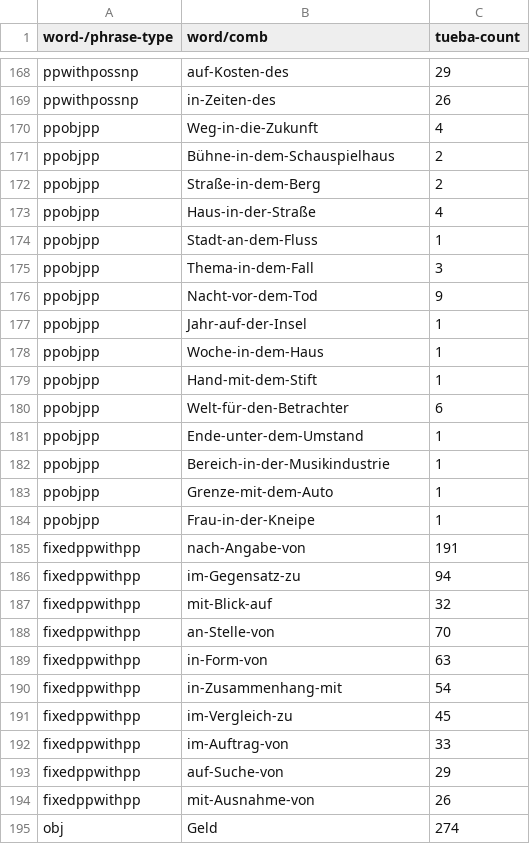
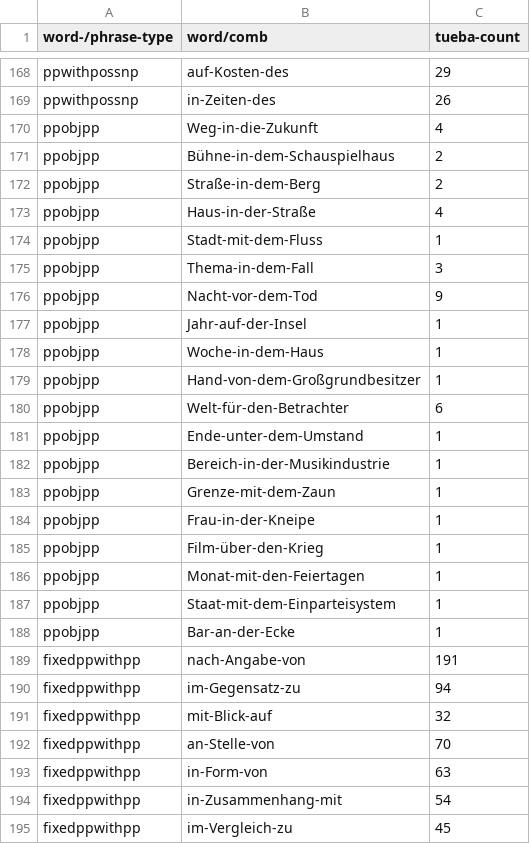
Before and after one commit to DiveFish/PPATS, a TSV file: material/word-and-phrase-frequencies.tsv, drawn as a sheet; only a part is shown, gaps mark what is left out; the shorter side is filled out with more unchanged rows.

```diff
--- a/material/word-and-phrase-frequencies.tsv
+++ b/material/word-and-phrase-frequencies.tsv
@@ -173,3 +173,3 @@ ppobjpp	Straße-in-dem-Berg	2
 ppobjpp	Haus-in-der-Straße	4
-ppobjpp	Stadt-an-dem-Fluss	1
+ppobjpp	Stadt-mit-dem-Fluss	1
 ppobjpp	Thema-in-dem-Fall	3
@@ -178,3 +178,3 @@ ppobjpp	Jahr-auf-der-Insel	1
 ppobjpp	Woche-in-dem-Haus	1
-ppobjpp	Hand-mit-dem-Stift	1
+ppobjpp	Hand-von-dem-Großgrundbesitzer	1
 ppobjpp	Welt-für-den-Betrachter	6
@@ -182,4 +182,8 @@ ppobjpp	Ende-unter-dem-Umstand	1
 ppobjpp	Bereich-in-der-Musikindustrie	1
-ppobjpp	Grenze-mit-dem-Auto	1
+ppobjpp	Grenze-mit-dem-Zaun	1
 ppobjpp	Frau-in-der-Kneipe	1
+ppobjpp	Film-über-den-Krieg	1
+ppobjpp	Monat-mit-den-Feiertagen	1
+ppobjpp	Staat-mit-dem-Einparteisystem	1
+ppobjpp	Bar-an-der-Ecke	1
 fixedppwithpp	nach-Angabe-von	191
```
Also changed, not shown: material/pp-test-suite.tsv.
